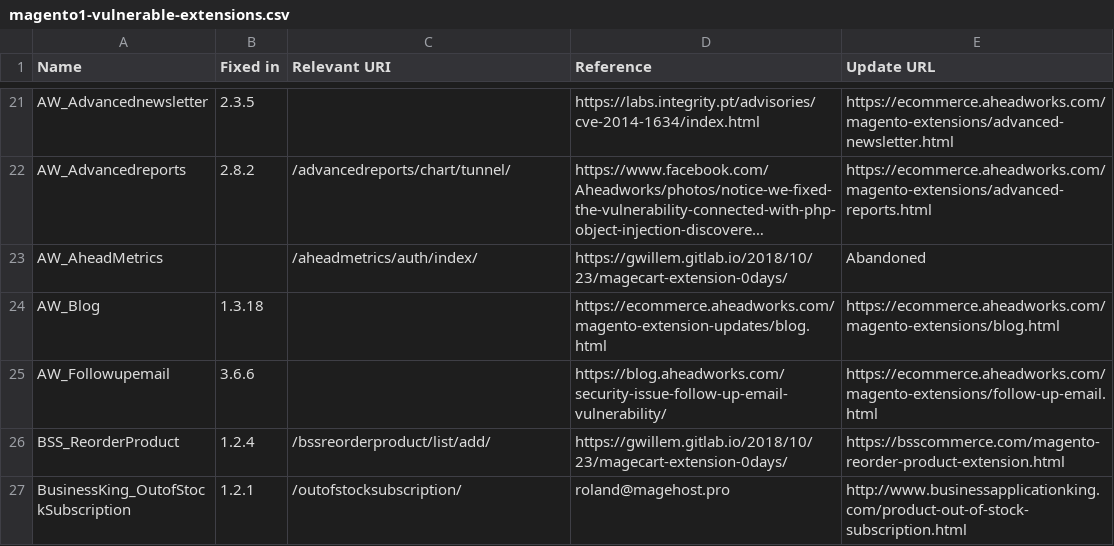
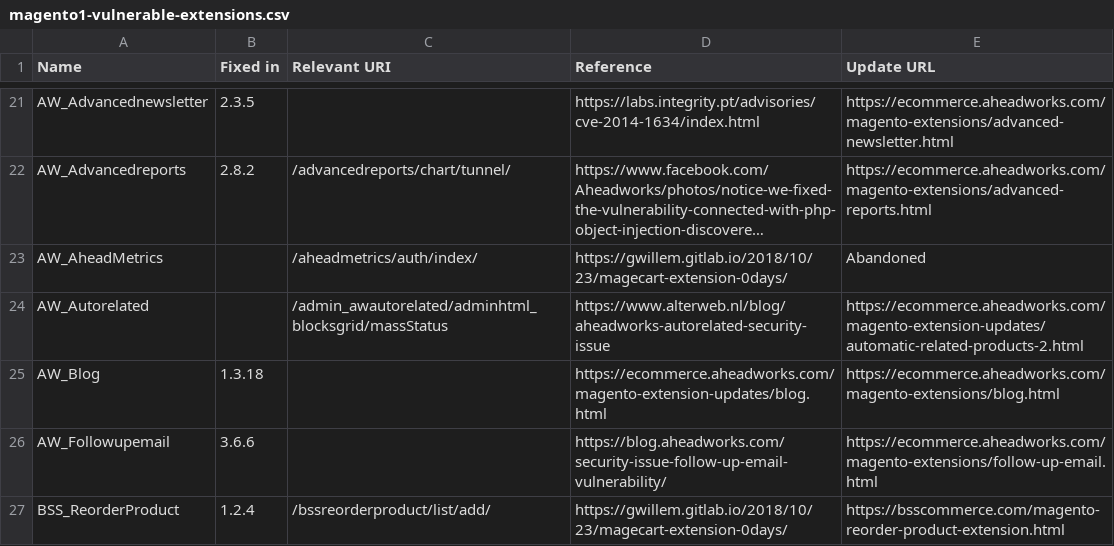
Before and after one commit to sansecio/magevulndb, a CSV file: magento1-vulnerable-extensions.csv, drawn as a sheet; only a part is shown, gaps mark what is left out; the shorter side is filled out with more unchanged rows; long unchanged cells end in …; the diff names each change by its address in the sheet, - before the commit and + after, or states it on an @@ line.

Commit message:
Added AW_Autorelated - SQL injection (#25)
* Added AW_Autorelated

* Added url with description of security issue and how to solve it

* Added url of product page

```diff
--- a/magento1-vulnerable-extensions.csv
+++ b/magento1-vulnerable-extensions.csv
+row 24: AW_Autorelated |  | /admin_awautorelated/adminhtml_blocksgrid/massStatus | https://www.alterweb.nl/blog/aheadworks-autorelated-security-issue | https://ecommerce.aheadworks.com/magento-extension-updates/automatic-related-products-2.html
```
